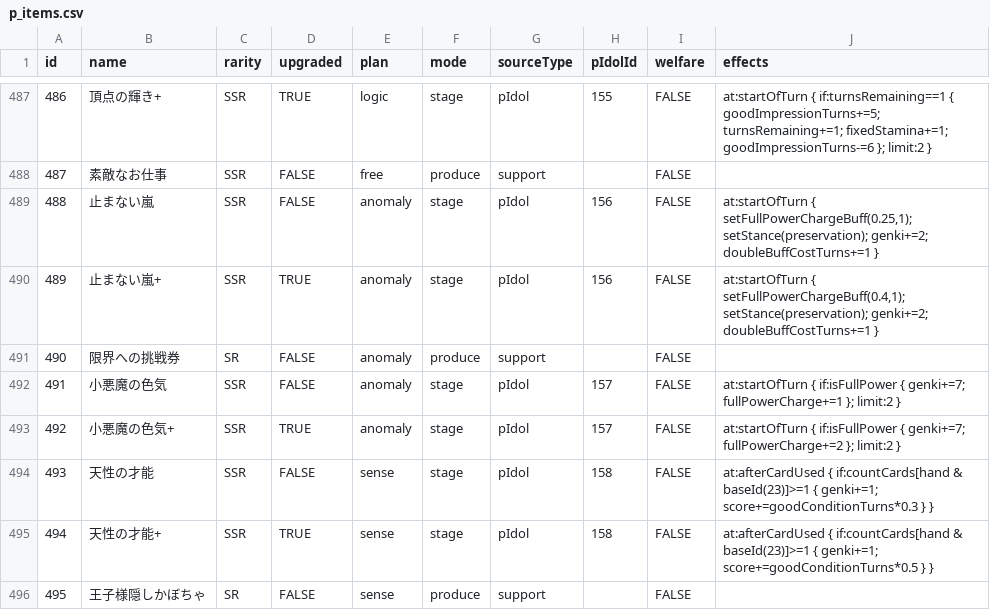
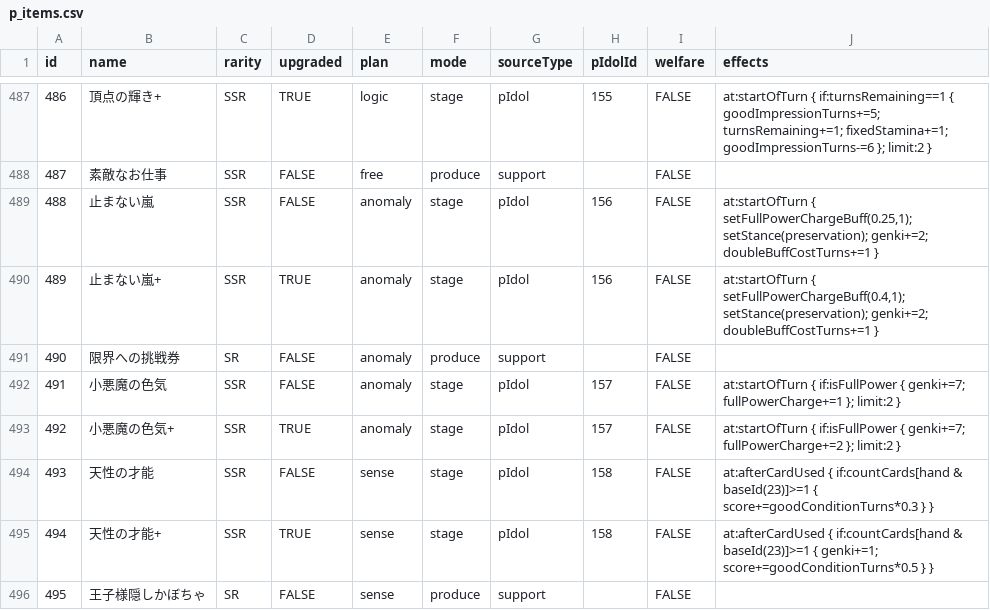
Before and after one commit to unoeins/gakumas-tools, a CSV file: packages/gakumas-data/csv/p_items.csv, drawn as a sheet; only a part is shown, gaps mark what is left out.

Commit message:
Fix agitato Lilja p-item

```diff
--- a/packages/gakumas-data/csv/p_items.csv
+++ b/packages/gakumas-data/csv/p_items.csv
@@ -493,3 +493,3 @@ id,name,rarity,upgraded,plan,mode,sourceType,pIdolId,welfare,effects
 492,小悪魔の色気+,SSR,TRUE,anomaly,stage,pIdol,157,FALSE,at:startOfTurn { if:isFullPower { genki+=7; fullPowerCharge+=2 }; limit:2 }
-493,天性の才能,SSR,FALSE,sense,stage,pIdol,158,FALSE,at:afterCardUsed { if:countCards[hand & baseId(23)]>=1 { genki+=1; score+=goodConditionTurns*0.3 } }
+493,天性の才能,SSR,FALSE,sense,stage,pIdol,158,FALSE,at:afterCardUsed { if:countCards[hand & baseId(23)]>=1 { score+=goodConditionTurns*0.3 } }
 494,天性の才能+,SSR,TRUE,sense,stage,pIdol,158,FALSE,at:afterCardUsed { if:countCards[hand & baseId(23)]>=1 { genki+=1; score+=goodConditionTurns*0.5 } }
```
Also changed, not shown: 1 other file.
